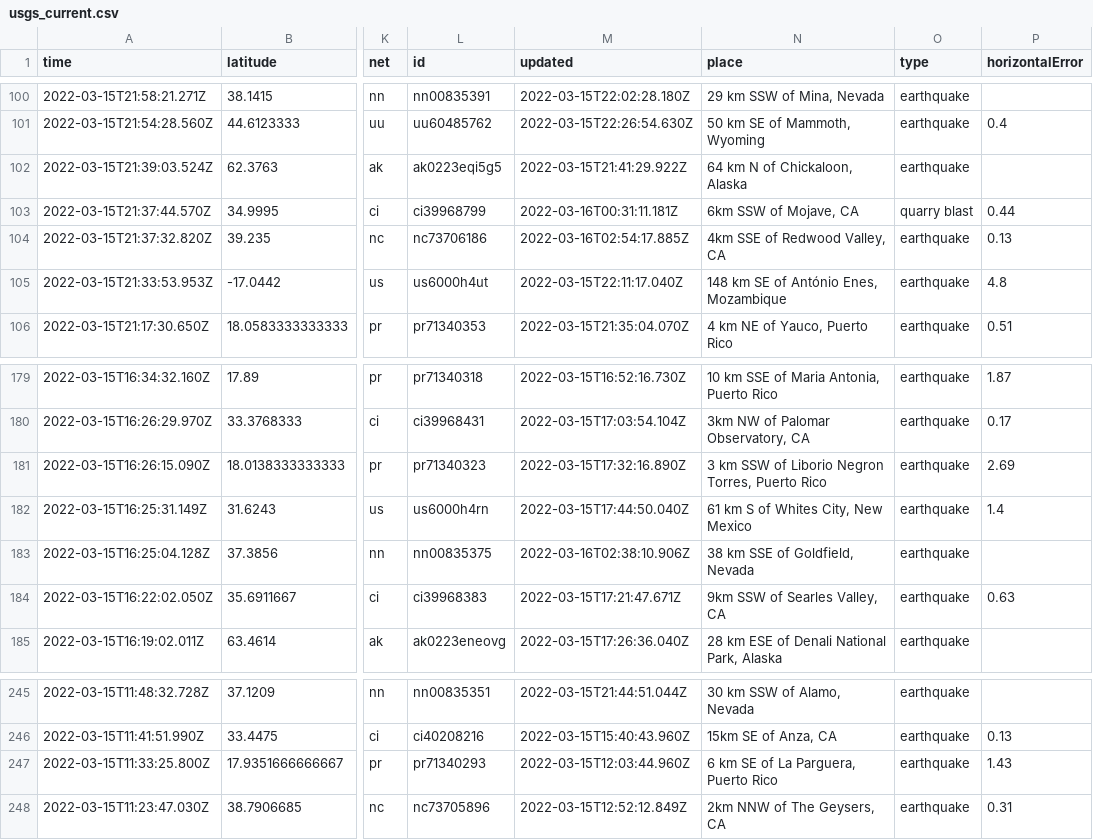
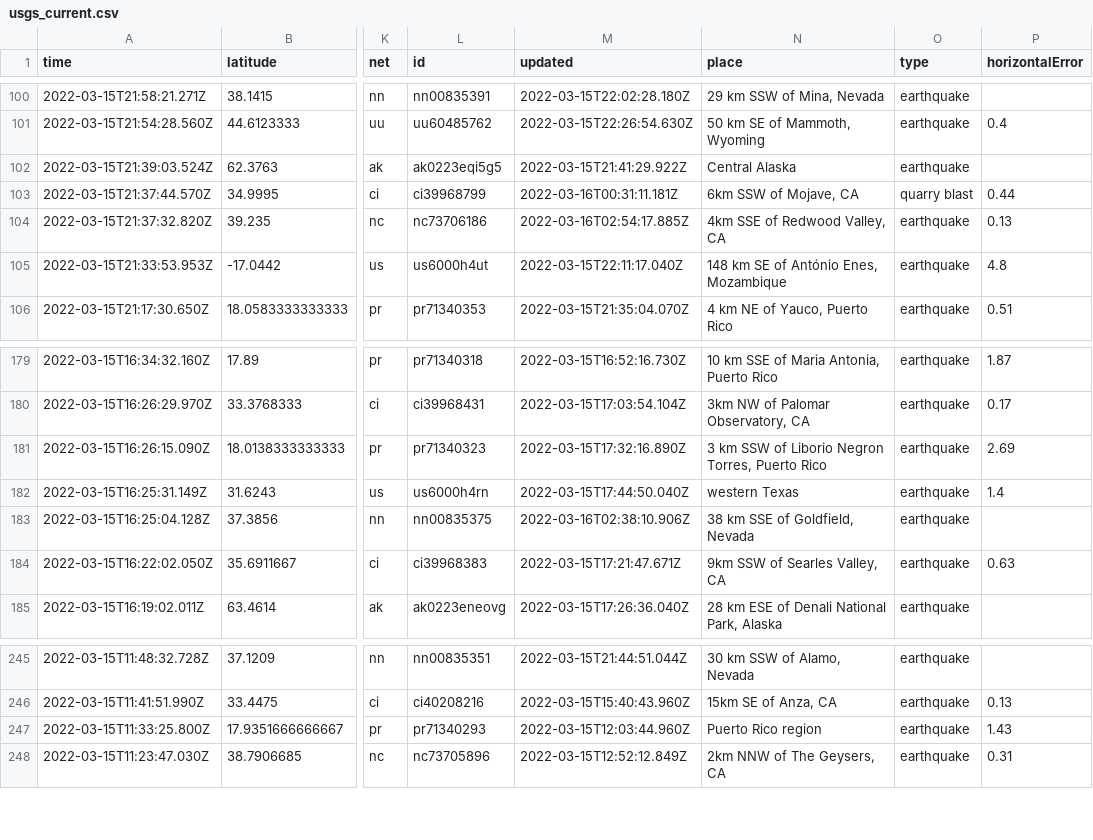
Before and after one commit to JohnnyBerkeley/Nicar2022_actions, a CSV file: usgs_current.csv, drawn as a sheet; only a part is shown, gaps mark what is left out; the diff covers the shown part only; the diff names each change by its address in the sheet, - before the commit and + after, or states it on an @@ line.

```diff
--- a/usgs_current.csv
+++ b/usgs_current.csv
-N102 (place): 64 km N of Chickaloon, Alaska
+N102 (place): Central Alaska
-N182 (place): 61 km S of Whites City, New Mexico
+N182 (place): western Texas
-N247 (place): 6 km SE of La Parguera, Puerto Rico
+N247 (place): Puerto Rico region
```
Also changed, not shown: 1 removed row and 6 edited cells elsewhere in this file.
